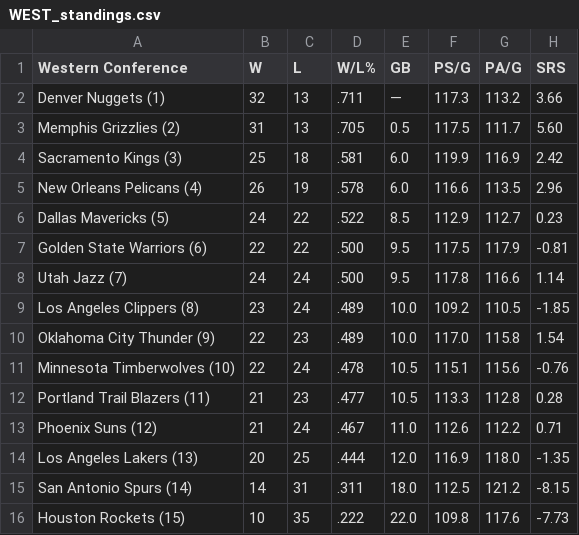
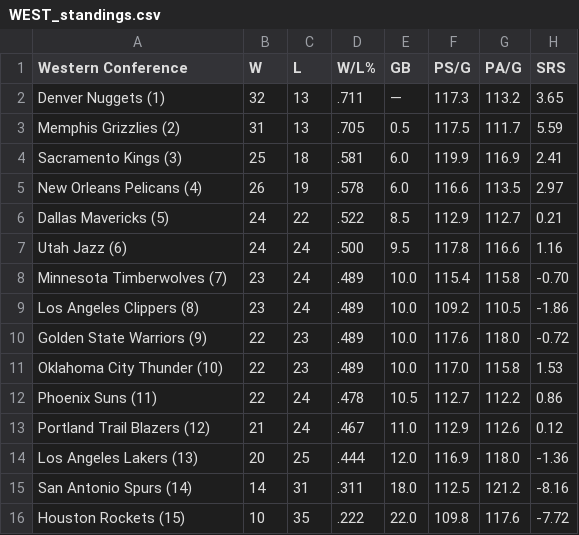
Before and after one commit to caHaber/flat-data-nba-standings, a CSV file: WEST_standings.csv, drawn as a sheet.

Commit message:
Flat: latest data (2023-01-20T16:11:38.266Z) {   "date": "2023-01-20T16:11:38.266Z",   "files": [     {       "name": "EAST_standings.csv",       "deltaBytes": 0,       "source": "https://www.espn.com/nba/standings"     },     {       "name": "NBA_2023.html",       "deltaBytes": 203,       "source": "https://www.espn.com/nba/standings"     },     {       "name": "WEST_standings.csv",       "deltaBytes": 1,       "source": "https://www.espn.com/nba/standings"     }   ] }

```diff
--- a/WEST_standings.csv
+++ b/WEST_standings.csv
@@ -1,16 +1,16 @@
 "Western Conference","W","L","W/L%","GB","PS/G","PA/G","SRS"
-"Denver Nuggets (1) ","32","13",".711","—","117.3","113.2","3.66"
-"Memphis Grizzlies (2) ","31","13",".705","0.5","117.5","111.7","5.60"
-"Sacramento Kings (3) ","25","18",".581","6.0","119.9","116.9","2.42"
-"New Orleans Pelicans (4) ","26","19",".578","6.0","116.6","113.5","2.96"
-"Dallas Mavericks (5) ","24","22",".522","8.5","112.9","112.7","0.23"
-"Golden State Warriors (6) ","22","22",".500","9.5","117.5","117.9","-0.81"
-"Utah Jazz (7) ","24","24",".500","9.5","117.8","116.6","1.14"
-"Los Angeles Clippers (8) ","23","24",".489","10.0","109.2","110.5","-1.85"
-"Oklahoma City Thunder (9) ","22","23",".489","10.0","117.0","115.8","1.54"
-"Minnesota Timberwolves (10) ","22","24",".478","10.5","115.1","115.6","-0.76"
-"Portland Trail Blazers (11) ","21","23",".477","10.5","113.3","112.8","0.28"
-"Phoenix Suns (12) ","21","24",".467","11.0","112.6","112.2","0.71"
-"Los Angeles Lakers (13) ","20","25",".444","12.0","116.9","118.0","-1.35"
-"San Antonio Spurs (14) ","14","31",".311","18.0","112.5","121.2","-8.15"
-"Houston Rockets (15) ","10","35",".222","22.0","109.8","117.6","-7.73"
+"Denver Nuggets (1) ","32","13",".711","—","117.3","113.2","3.65"
+"Memphis Grizzlies (2) ","31","13",".705","0.5","117.5","111.7","5.59"
+"Sacramento Kings (3) ","25","18",".581","6.0","119.9","116.9","2.41"
+"New Orleans Pelicans (4) ","26","19",".578","6.0","116.6","113.5","2.97"
+"Dallas Mavericks (5) ","24","22",".522","8.5","112.9","112.7","0.21"
+"Utah Jazz (6) ","24","24",".500","9.5","117.8","116.6","1.16"
+"Minnesota Timberwolves (7) ","23","24",".489","10.0","115.4","115.8","-0.70"
+"Los Angeles Clippers (8) ","23","24",".489","10.0","109.2","110.5","-1.86"
+"Golden State Warriors (9) ","22","23",".489","10.0","117.6","118.0","-0.72"
+"Oklahoma City Thunder (10) ","22","23",".489","10.0","117.0","115.8","1.53"
+"Phoenix Suns (11) ","22","24",".478","10.5","112.7","112.2","0.86"
+"Portland Trail Blazers (12) ","21","24",".467","11.0","112.9","112.6","0.12"
+"Los Angeles Lakers (13) ","20","25",".444","12.0","116.9","118.0","-1.36"
+"San Antonio Spurs (14) ","14","31",".311","18.0","112.5","121.2","-8.16"
+"Houston Rockets (15) ","10","35",".222","22.0","109.8","117.6","-7.72"
```
Also changed, not shown: EAST_standings.csv, 1 other file.
